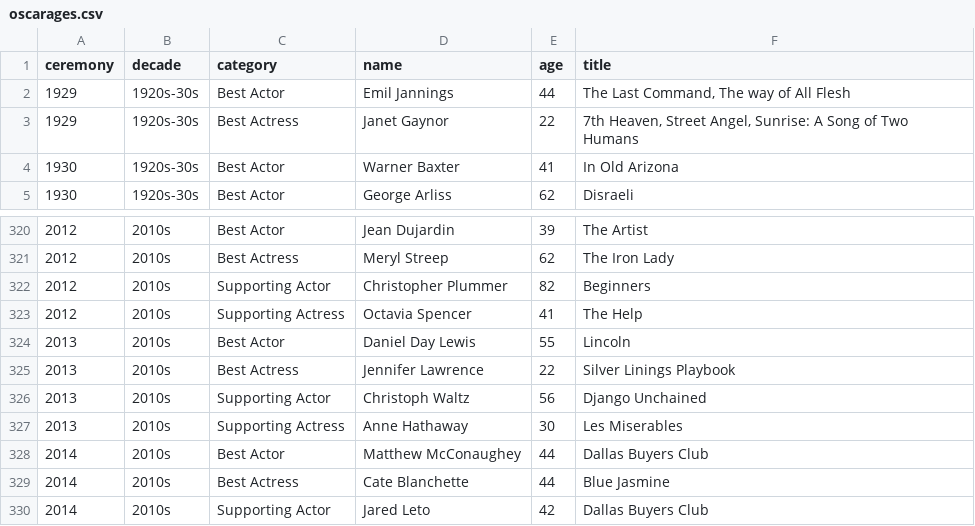
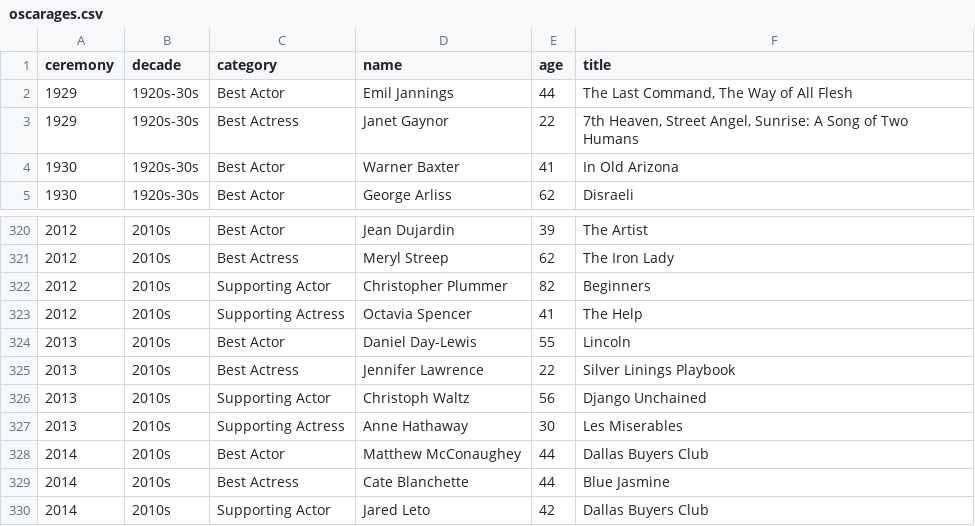
Before and after one commit to STAT-JET-ASU/Datasets, a CSV file: Instructor/oscarages.csv, drawn as a sheet; only a part is shown, gaps mark what is left out.

Commit message:
Update oscarages.csv

```diff
--- a/Instructor/oscarages.csv
+++ b/Instructor/oscarages.csv
@@ -1,3 +1,3 @@
 ceremony,decade,category,name,age,title
-1929,1920s-30s,Best Actor,Emil Jannings,44,"The Last Command, The way of All Flesh"
+1929,1920s-30s,Best Actor,Emil Jannings,44,"The Last Command, The Way of All Flesh"
 1929,1920s-30s,Best Actress,Janet Gaynor,22,"7th Heaven, Street Angel, Sunrise: A Song of Two Humans"
@@ -323,3 +323,3 @@ ceremony,decade,category,name,age,title
 2012,2010s,Supporting Actress,Octavia Spencer,41,The Help
-2013,2010s,Best Actor,Daniel Day Lewis,55,Lincoln
+2013,2010s,Best Actor,Daniel Day-Lewis,55,Lincoln
 2013,2010s,Best Actress,Jennifer Lawrence,22,Silver Linings Playbook
```
